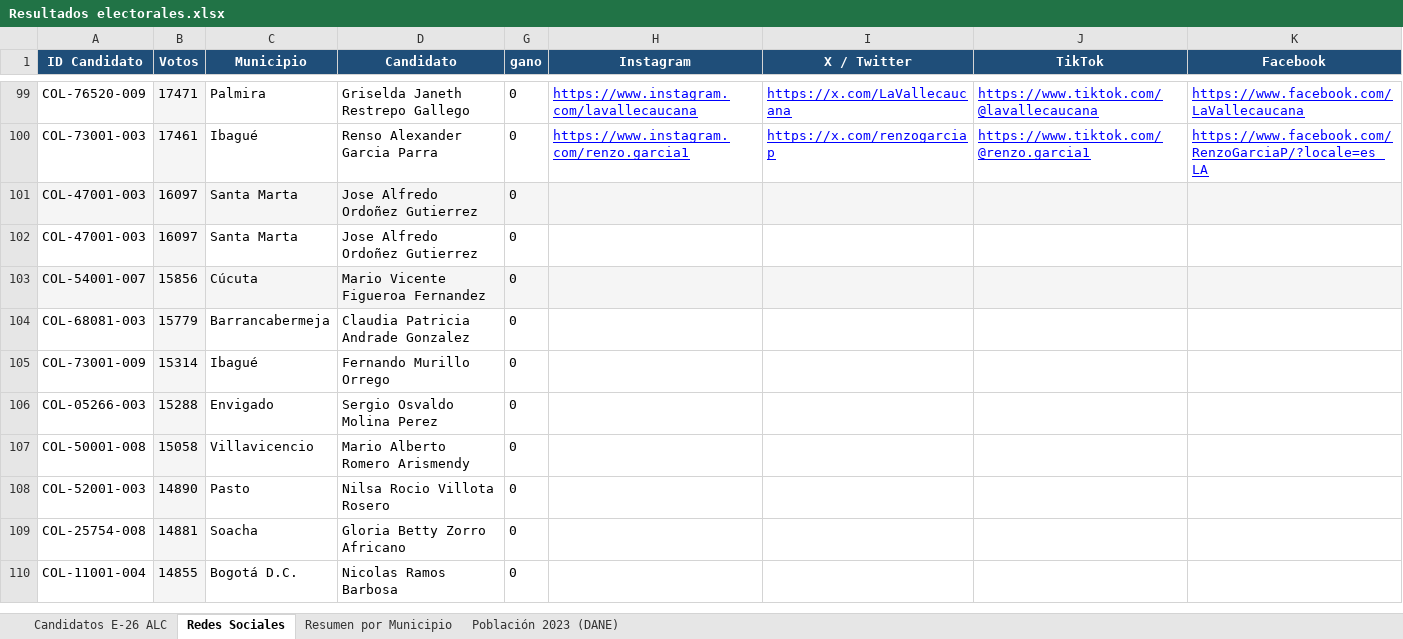
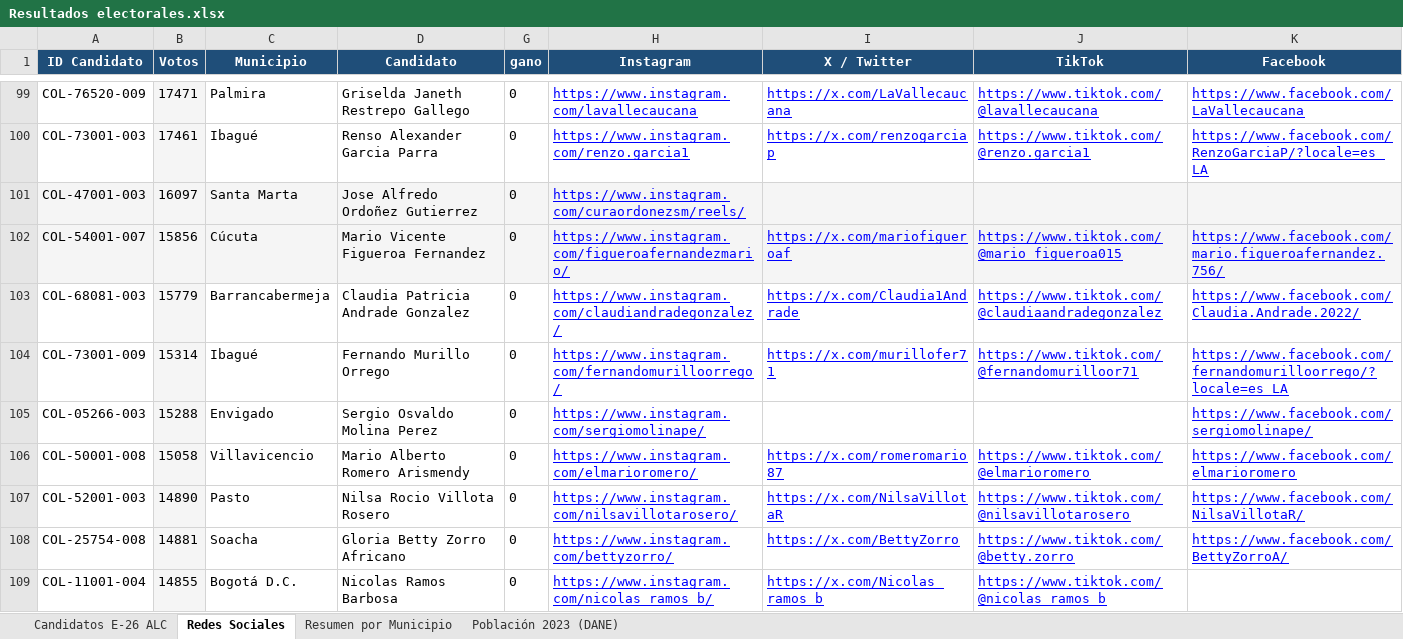
Before and after one commit to Juansotag/Elecciones-Costa-Rica, an Excel workbook: Colombia/Resultados electorales.xlsx, sheet Redes Sociales, drawn as a sheet; only a part is shown, gaps mark what is left out; values as stored, in another font and other column widths than the file's, no borders; removed rows and columns are numbered as before the commit, all else as after; the diff covers the shown part only; the diff names each change by its address in the sheet, - before the commit and + after, or states it on an @@ line.

Commit message:
feat: add Colombia electoral results dataset

```diff
--- a/Colombia/Resultados electorales.xlsx (sheet Redes Sociales)
+++ b/Colombia/Resultados electorales.xlsx (sheet Redes Sociales)
-H101 (Instagram): (empty)
+H101 (Instagram): https://www.instagram.com/curaordonezsm/reels/
-row 102: COL-47001-003 | 16097 | Santa Marta | Jose Alfredo Ordoñez Gutierrez | 0
-H102 (Instagram): (empty)
+H102 (Instagram): https://www.instagram.com/figueroafernandezmario/
-I102 (X / Twitter): (empty)
+I102 (X / Twitter): https://x.com/mariofigueroaf
-J102 (TikTok): (empty)
+J102 (TikTok): https://www.tiktok.com/@mario_figueroa015
-K102 (Facebook): (empty)
+K102 (Facebook): https://www.facebook.com/mario.figueroafernandez.756/
-H103 (Instagram): (empty)
+H103 (Instagram): https://www.instagram.com/claudiandradegonzalez/
-I103 (X / Twitter): (empty)
+I103 (X / Twitter): https://x.com/Claudia1Andrade
-J103 (TikTok): (empty)
+J103 (TikTok): https://www.tiktok.com/@claudiaandradegonzalez
-K103 (Facebook): (empty)
+K103 (Facebook): https://www.facebook.com/Claudia.Andrade.2022/
-H104 (Instagram): (empty)
+H104 (Instagram): https://www.instagram.com/fernandomurilloorrego/
-I104 (X / Twitter): (empty)
+I104 (X / Twitter): https://x.com/murillofer71
-J104 (TikTok): (empty)
+J104 (TikTok): https://www.tiktok.com/@fernandomurilloor71
-K104 (Facebook): (empty)
+K104 (Facebook): https://www.facebook.com/fernandomurilloorrego/?locale=es_LA
-H105 (Instagram): (empty)
+H105 (Instagram): https://www.instagram.com/sergiomolinape/
-K105 (Facebook): (empty)
+K105 (Facebook): https://www.facebook.com/sergiomolinape/
-H106 (Instagram): (empty)
+H106 (Instagram): https://www.instagram.com/elmarioromero/
-I106 (X / Twitter): (empty)
+I106 (X / Twitter): https://x.com/romeromario87
-J106 (TikTok): (empty)
+J106 (TikTok): https://www.tiktok.com/@elmarioromero
-K106 (Facebook): (empty)
+K106 (Facebook): https://www.facebook.com/elmarioromero
-H107 (Instagram): (empty)
+H107 (Instagram): https://www.instagram.com/nilsavillotarosero/
-I107 (X / Twitter): (empty)
+I107 (X / Twitter): https://x.com/NilsaVillotaR
-J107 (TikTok): (empty)
+J107 (TikTok): https://www.tiktok.com/@nilsavillotarosero
-K107 (Facebook): (empty)
+K107 (Facebook): https://www.facebook.com/NilsaVillotaR/
-H108 (Instagram): (empty)
+H108 (Instagram): https://www.instagram.com/bettyzorro/
-I108 (X / Twitter): (empty)
+I108 (X / Twitter): https://x.com/BettyZorro
-J108 (TikTok): (empty)
+J108 (TikTok): https://www.tiktok.com/@betty.zorro
-K108 (Facebook): (empty)
+K108 (Facebook): https://www.facebook.com/BettyZorroA/
-H109 (Instagram): (empty)
+H109 (Instagram): https://www.instagram.com/nicolas_ramos_b/
-I109 (X / Twitter): (empty)
+I109 (X / Twitter): https://x.com/Nicolas_ramos_b
-J109 (TikTok): (empty)
+J109 (TikTok): https://www.tiktok.com/@nicolas_ramos_b
```
Also changed, not shown: 74 edited cells elsewhere in this sheet, formulas that keep their value, hidden cells.
